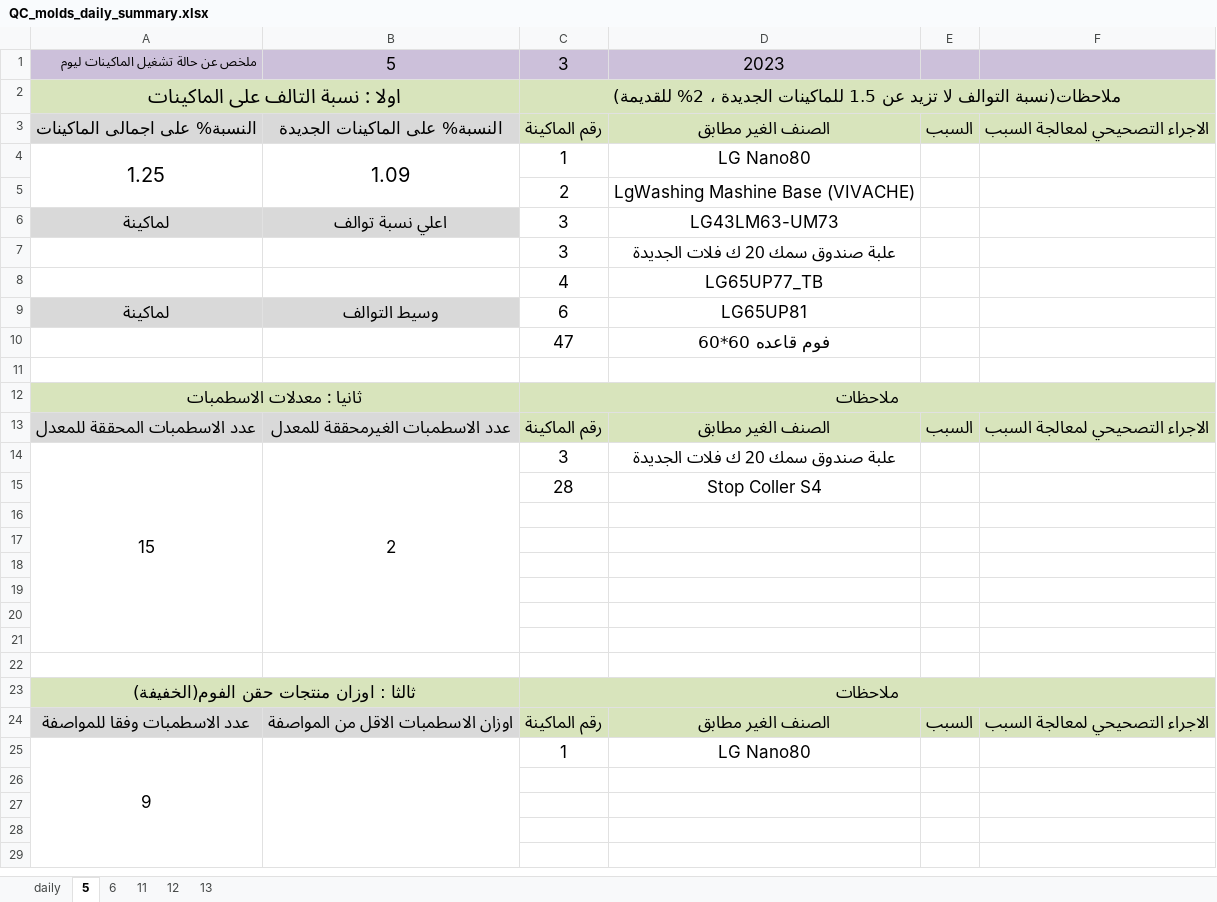
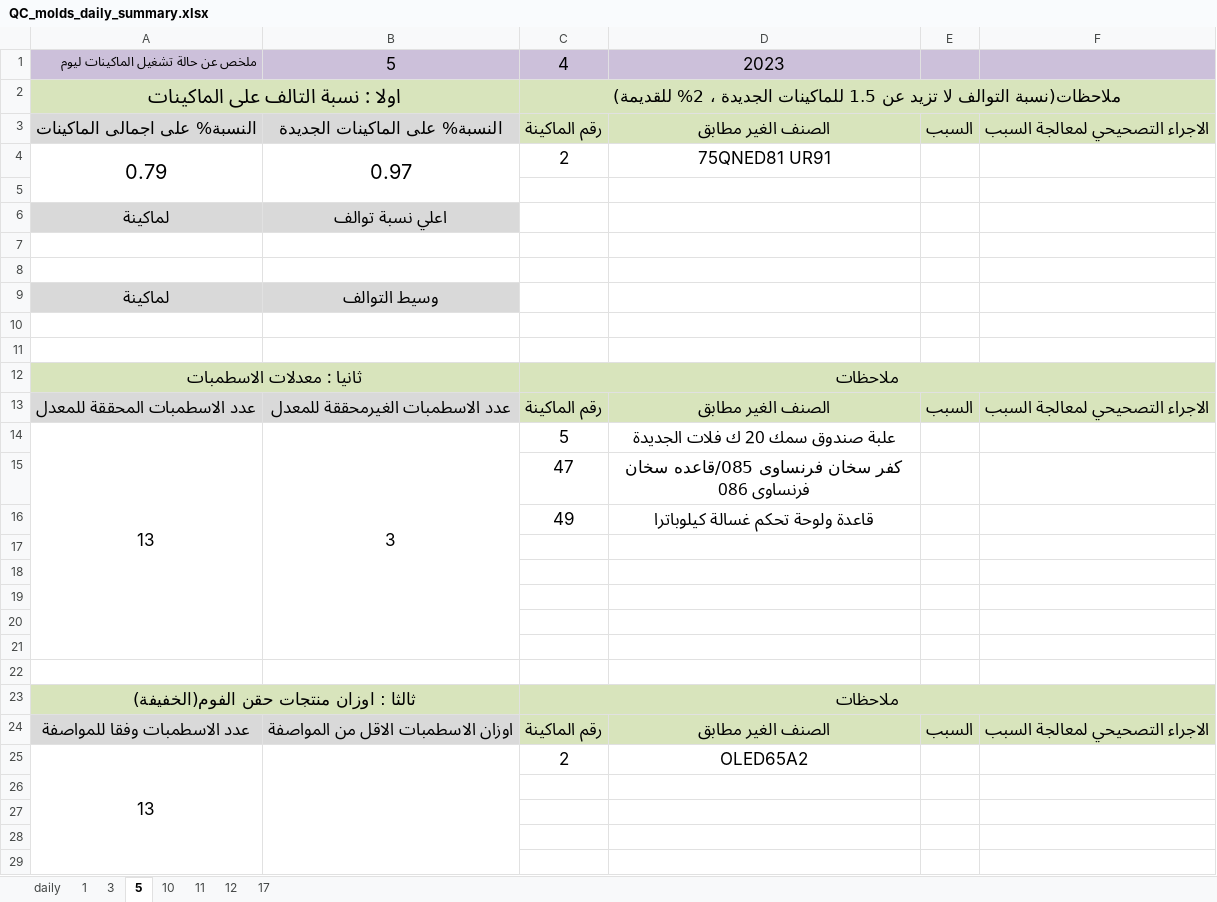
Before and after one commit to esmallah/data_assistant, an Excel workbook: analysis/formats/QC_molds_daily_summary.xlsx, sheet 5, drawn as a sheet; only a part is shown; values as stored, in another font and other column widths than the file's, no borders; removed rows and columns are numbered as before the commit, all else as after; the diff covers the shown part only; the diff names each change by its address in the sheet, - before the commit and + after, or states it on an @@ line.

```diff
--- a/analysis/formats/QC_molds_daily_summary.xlsx (sheet 5)
+++ b/analysis/formats/QC_molds_daily_summary.xlsx (sheet 5)
-sheet tab: 6
+sheet tab: 3
-sheet tab: 13
+sheet tab: 1
+sheet tab: 10
+sheet tab: 17
@@ sheet tab order changed: daily | 1 | 3 | 5 | 10 | 11 | 12 | 17 @@
-C1: 3
+C1: 4
-row 4: 1.25 | 1.09 | 1 | LG Nano80
+row 4: 0.79 | 0.97 | 2 | 75QNED81 UR91
-row 5:  |  | 2 | LgWashing Mashine Base (VIVACHE)
+row 5: (empty)
-C6: 3
+C6: (empty)
-D6: LG43LM63-UM73
+D6: (empty)
-row 7:  |  | 3 | علبة صندوق سمك 20 ك فلات الجديدة
+row 7: (empty)
-row 8:  |  | 4 | LG65UP77_TB
+row 8: (empty)
-C9: 6
+C9: (empty)
-D9: LG65UP81
+D9: (empty)
-row 10:  |  | 47 | فوم قاعده 60*60
+row 10: (empty)
-row 14: 15 | 2 | 3 | علبة صندوق سمك 20 ك فلات الجديدة
-row 15:  |  | 28 | Stop Coller S4
-row 14: (empty)
+row 14: 13 | 3 | 5 | علبة صندوق سمك 20 ك فلات الجديدة
+A14:A21 merged
+B14:B21 merged
+row 15:  |  | 47 | كفر سخان فرنساوى 085/قاعده سخان فرنساوى 086
+row 16:  |  | 49 | قاعدة ولوحة تحكم غسالة كيلوباترا
-row 25: 9 |  | 1 | LG Nano80
+row 25: 13 |  | 2 | OLED65A2
```
Also changed, not shown: 2 added rows and 7 removed rows elsewhere in this sheet, sheet 3, sheet 11, sheet 12, analysis/formats/QC_molds_daily_archive.xlsx, analysis/formats/QC_molds_monthly_until.xlsx, 19 other files.
